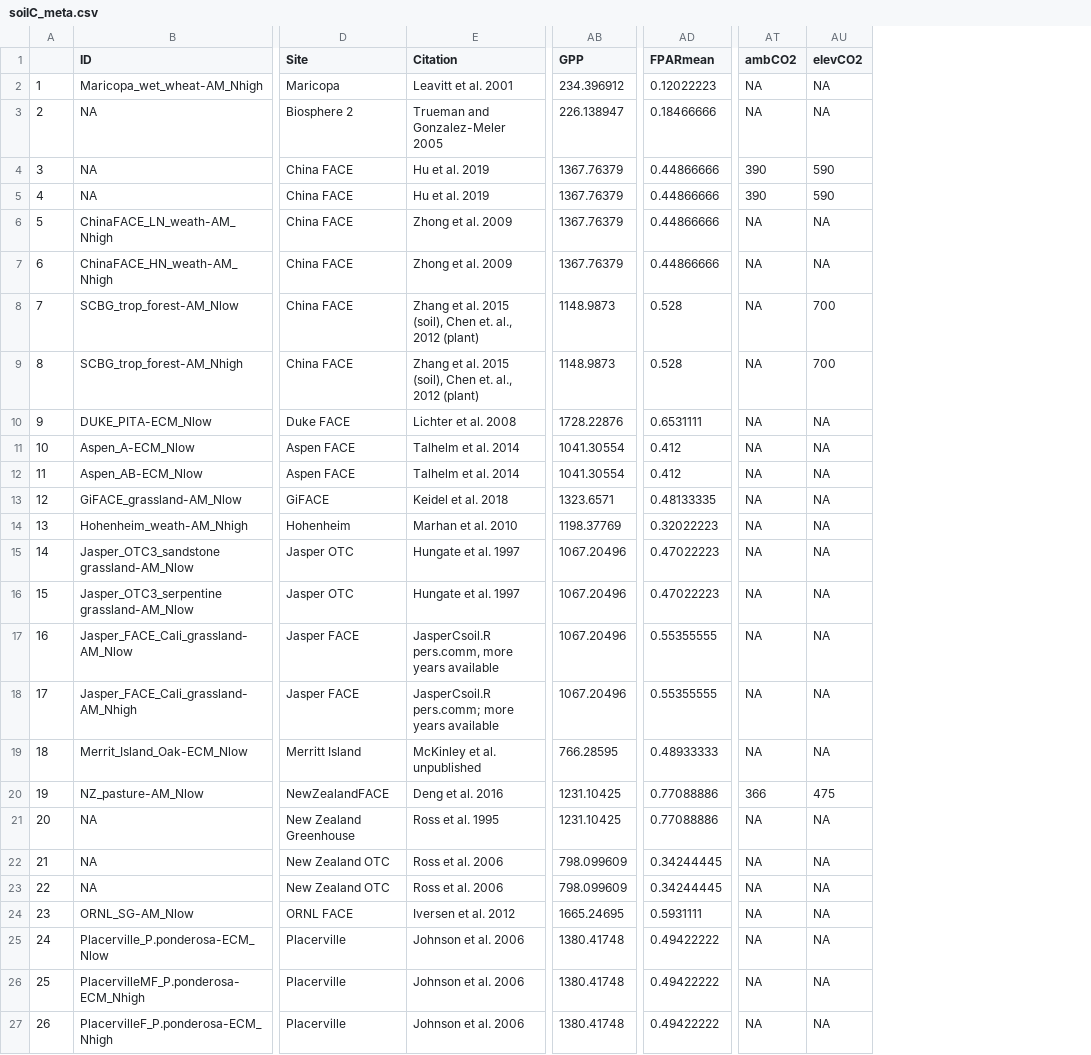
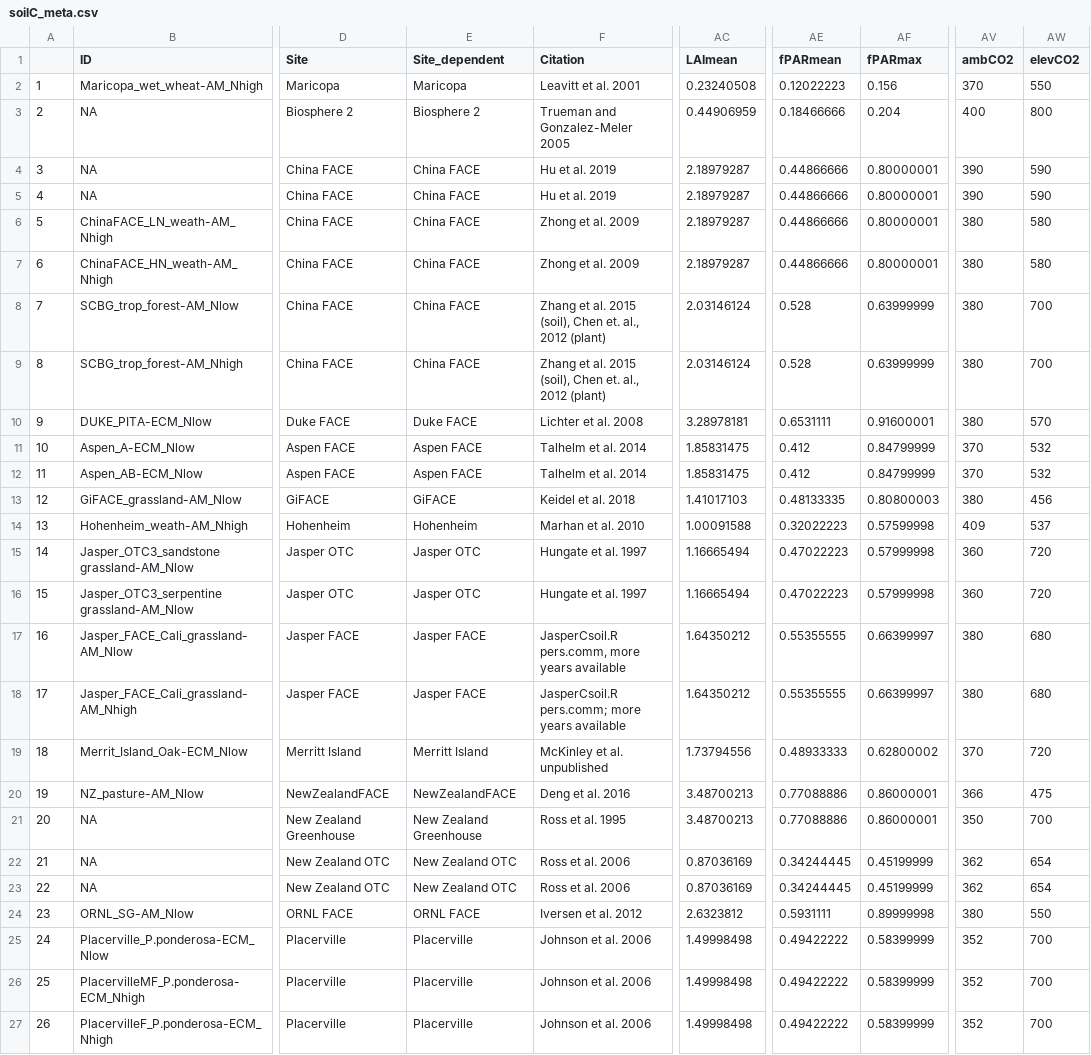
Before and after one commit to cesarterrer/SoilC_CO2, a CSV file: soilC_meta.csv, drawn as a sheet; only a part is shown, gaps mark what is left out; removed rows and columns are numbered as before the commit, all else as after; the diff covers the shown part only; the diff names each change by its address in the sheet, - before the commit and + after, or states it on an @@ line.

```diff
--- a/soilC_meta.csv
+++ b/soilC_meta.csv
+column E (Site_dependent), rows 2-27: Maricopa | Biosphere 2 | China FACE | China FACE | China FACE | China FACE | China FACE | China FACE | Duke FACE | Aspen FACE | Aspen FACE | GiFACE | Hohenheim | Jasper OTC | Jasper OTC | Jasper FACE | Jasper FACE | Merritt Island | NewZealandFACE | New Zealand Greenhouse | New Zealand OTC | New Zealand OTC | ORNL FACE | Placerville | Placerville | Placerville
-column AB (GPP), rows 2-27: 234.396912 | 226.138947 | 1367.76379 | 1367.76379 | 1367.76379 | 1367.76379 | 1148.9873 | 1148.9873 | 1728.22876 | 1041.30554 | 1041.30554 | 1323.6571 | 1198.37769 | 1067.20496 | 1067.20496 | 1067.20496 | 1067.20496 | 766.28595 | 1231.10425 | 1231.10425 | 798.099609 | 798.099609 | 1665.24695 | 1380.41748 | 1380.41748 | 1380.41748
+column AC (LAImean), rows 2-27: 0.23240508 | 0.44906959 | 2.18979287 | 2.18979287 | 2.18979287 | 2.18979287 | 2.03146124 | 2.03146124 | 3.28978181 | 1.85831475 | 1.85831475 | 1.41017103 | 1.00091588 | 1.16665494 | 1.16665494 | 1.64350212 | 1.64350212 | 1.73794556 | 3.48700213 | 3.48700213 | 0.87036169 | 0.87036169 | 2.6323812 | 1.49998498 | 1.49998498 | 1.49998498
+column AF (fPARmax), rows 2-27: 0.156 | 0.204 | 0.80000001 | 0.80000001 | 0.80000001 | 0.80000001 | 0.63999999 | 0.63999999 | 0.91600001 | 0.84799999 | 0.84799999 | 0.80800003 | 0.57599998 | 0.57999998 | 0.57999998 | 0.66399997 | 0.66399997 | 0.62800002 | 0.86000001 | 0.86000001 | 0.45199999 | 0.45199999 | 0.89999998 | 0.58399999 | 0.58399999 | 0.58399999
-AE1: FPARmean
+AE1: fPARmean
-AV2 (ambCO2): NA
+AV2 (ambCO2): 370
-AW2 (elevCO2): NA
+AW2 (elevCO2): 550
-AV3 (ambCO2): NA
+AV3 (ambCO2): 400
-AW3 (elevCO2): NA
+AW3 (elevCO2): 800
-AV6:AV10 (ambCO2): NA
+AV6:AV10 (ambCO2): 380
-AW6:AW7 (elevCO2): NA
+AW6:AW7 (elevCO2): 580
-AW10 (elevCO2): NA
+AW10 (elevCO2): 570
-AV11:AV12 (ambCO2): NA
+AV11:AV12 (ambCO2): 370
-AW11:AW12 (elevCO2): NA
+AW11:AW12 (elevCO2): 532
-AV13 (ambCO2): NA
+AV13 (ambCO2): 380
-AW13 (elevCO2): NA
+AW13 (elevCO2): 456
-AV14 (ambCO2): NA
+AV14 (ambCO2): 409
-AW14 (elevCO2): NA
+AW14 (elevCO2): 537
-AV15:AV16 (ambCO2): NA
+AV15:AV16 (ambCO2): 360
-AW15:AW16 (elevCO2): NA
+AW15:AW16 (elevCO2): 720
-AV17:AV18 (ambCO2): NA
+AV17:AV18 (ambCO2): 380
-AW17:AW18 (elevCO2): NA
+AW17:AW18 (elevCO2): 680
-AV19 (ambCO2): NA
+AV19 (ambCO2): 370
-AW19 (elevCO2): NA
+AW19 (elevCO2): 720
-AV21 (ambCO2): NA
+AV21 (ambCO2): 350
-AW21 (elevCO2): NA
+AW21 (elevCO2): 700
-AV22:AV23 (ambCO2): NA
+AV22:AV23 (ambCO2): 362
-AW22:AW23 (elevCO2): NA
+AW22:AW23 (elevCO2): 654
-AV24 (ambCO2): NA
+AV24 (ambCO2): 380
-AW24 (elevCO2): NA
+AW24 (elevCO2): 550
-AV25:AV27 (ambCO2): NA
+AV25:AV27 (ambCO2): 352
-AW25:AW27 (elevCO2): NA
+AW25:AW27 (elevCO2): 700
```
Also changed, not shown: 119 edited cells elsewhere in this file, 7 other files.
